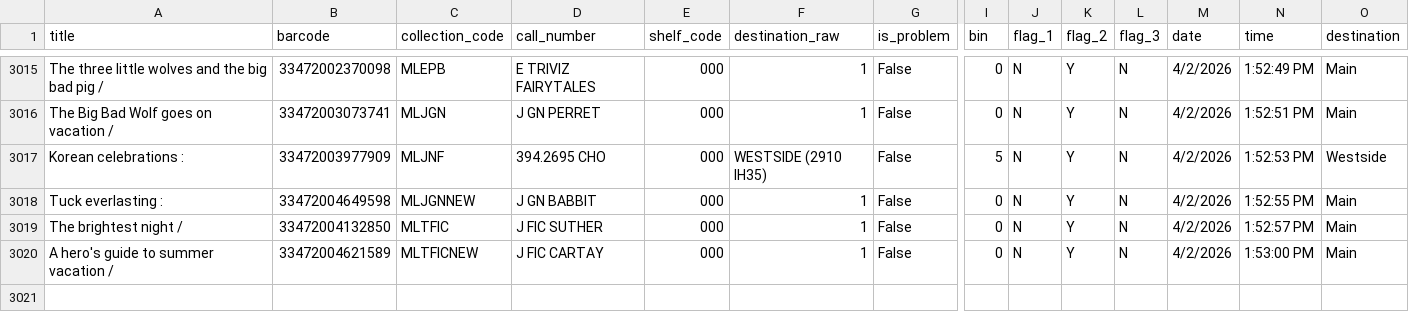
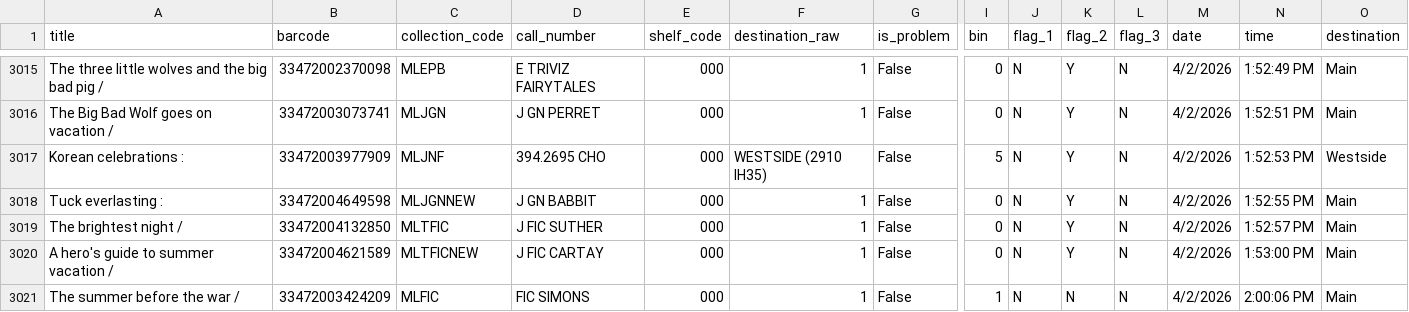
Before and after one commit to richardrhanly-us/amh-analytics-dashboard, a CSV file: data/processed/checkins_clean.csv, drawn as a sheet; only a part is shown, gaps mark what is left out; rows hold the shown columns only; the diff names each change by its address in the sheet, - before the commit and + after, or states it on an @@ line.

Commit message:
Auto-update AMH processed data

```diff
--- a/data/processed/checkins_clean.csv
+++ b/data/processed/checkins_clean.csv
+row 3021: The summer before the war / | 33472003424209 | MLFIC | FIC SIMONS | 000 | 1 | False | 1 | N | N | N | 4/2/2026 | 2:00:06 PM | Main
```
Also changed, not shown: 1 other file.
